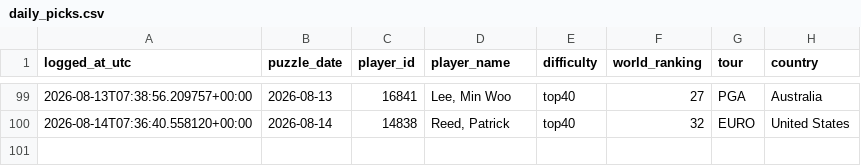
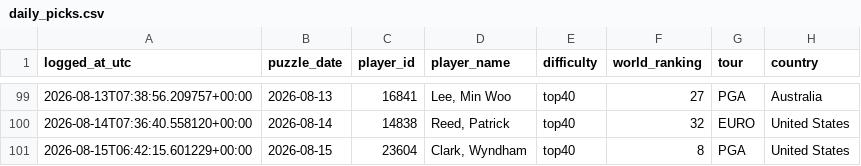
Before and after one commit to rosiekipling/pardle, a CSV file: data/daily_picks.csv, drawn as a sheet; only a part is shown, gaps mark what is left out.

```diff
--- a/data/daily_picks.csv
+++ b/data/daily_picks.csv
@@ -100 +100,2 @@ logged_at_utc,puzzle_date,player_id,player_name,difficulty,world_ranking,tour,co
 2026-08-14T07:36:40.558120+00:00,2026-08-14,14838,"Reed, Patrick",top40,32,EURO,United States
+2026-08-15T06:42:15.601229+00:00,2026-08-15,23604,"Clark, Wyndham",top40,8,PGA,United States
```
